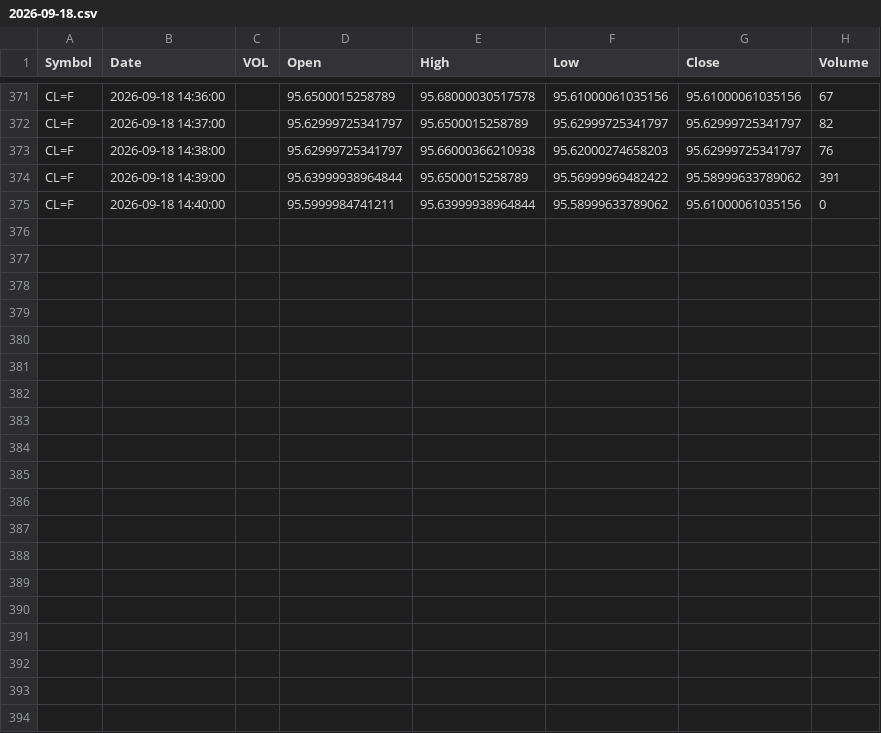
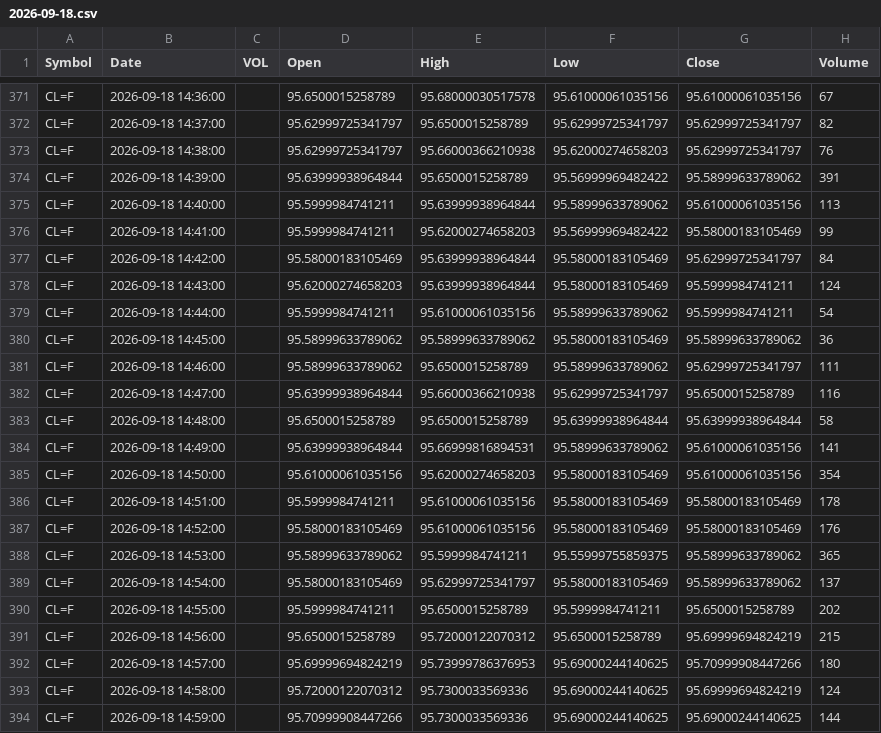
Before and after one commit to rassulshah/gex-signal-tapereader, a CSV file: data/futures/CL/2026-09-18.csv, drawn as a sheet; only a part is shown, gaps mark what is left out.

```diff
--- a/data/futures/CL/2026-09-18.csv
+++ b/data/futures/CL/2026-09-18.csv
@@ -374,2 +374,21 @@ CL=F,2026-09-18 14:38:00,,95.62999725341797,95.66000366210938,95.62000274658203,
 CL=F,2026-09-18 14:39:00,,95.63999938964844,95.6500015258789,95.56999969482422,95.58999633789062,391
-CL=F,2026-09-18 14:40:00,,95.5999984741211,95.63999938964844,95.58999633789062,95.61000061035156,0
+CL=F,2026-09-18 14:40:00,,95.5999984741211,95.63999938964844,95.58999633789062,95.61000061035156,113
+CL=F,2026-09-18 14:41:00,,95.5999984741211,95.62000274658203,95.56999969482422,95.58000183105469,99
+CL=F,2026-09-18 14:42:00,,95.58000183105469,95.63999938964844,95.58000183105469,95.62999725341797,84
+CL=F,2026-09-18 14:43:00,,95.62000274658203,95.63999938964844,95.58000183105469,95.5999984741211,124
+CL=F,2026-09-18 14:44:00,,95.5999984741211,95.61000061035156,95.58999633789062,95.5999984741211,54
+CL=F,2026-09-18 14:45:00,,95.58999633789062,95.58999633789062,95.58000183105469,95.58999633789062,36
+CL=F,2026-09-18 14:46:00,,95.58999633789062,95.6500015258789,95.58999633789062,95.62999725341797,111
+CL=F,2026-09-18 14:47:00,,95.63999938964844,95.66000366210938,95.62999725341797,95.6500015258789,116
+CL=F,2026-09-18 14:48:00,,95.6500015258789,95.6500015258789,95.63999938964844,95.63999938964844,58
+CL=F,2026-09-18 14:49:00,,95.63999938964844,95.66999816894531,95.58999633789062,95.61000061035156,141
+CL=F,2026-09-18 14:50:00,,95.61000061035156,95.62000274658203,95.58000183105469,95.61000061035156,354
+CL=F,2026-09-18 14:51:00,,95.5999984741211,95.61000061035156,95.58000183105469,95.58000183105469,178
+CL=F,2026-09-18 14:52:00,,95.58000183105469,95.61000061035156,95.58000183105469,95.58000183105469,176
+CL=F,2026-09-18 14:53:00,,95.58999633789062,95.5999984741211,95.55999755859375,95.58999633789062,365
+CL=F,2026-09-18 14:54:00,,95.58000183105469,95.62999725341797,95.58000183105469,95.58999633789062,137
+CL=F,2026-09-18 14:55:00,,95.5999984741211,95.6500015258789,95.5999984741211,95.6500015258789,202
+CL=F,2026-09-18 14:56:00,,95.6500015258789,95.72000122070312,95.6500015258789,95.69999694824219,215
+CL=F,2026-09-18 14:57:00,,95.69999694824219,95.73999786376953,95.69000244140625,95.70999908447266,180
+CL=F,2026-09-18 14:58:00,,95.72000122070312,95.7300033569336,95.69000244140625,95.69999694824219,124
+CL=F,2026-09-18 14:59:00,,95.70999908447266,95.7300033569336,95.69000244140625,95.69000244140625,144
```
Also changed, not shown: data/futures/ES/2026-09-17.csv, data/futures/GC/2026-09-18.csv, 18 other files.
